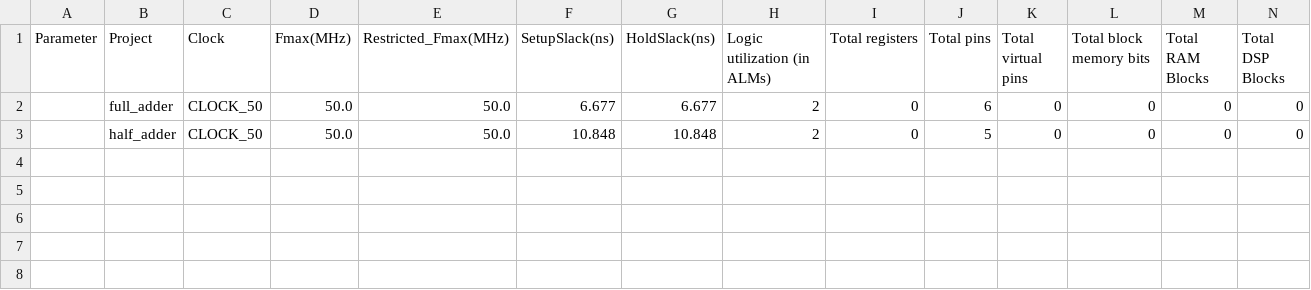
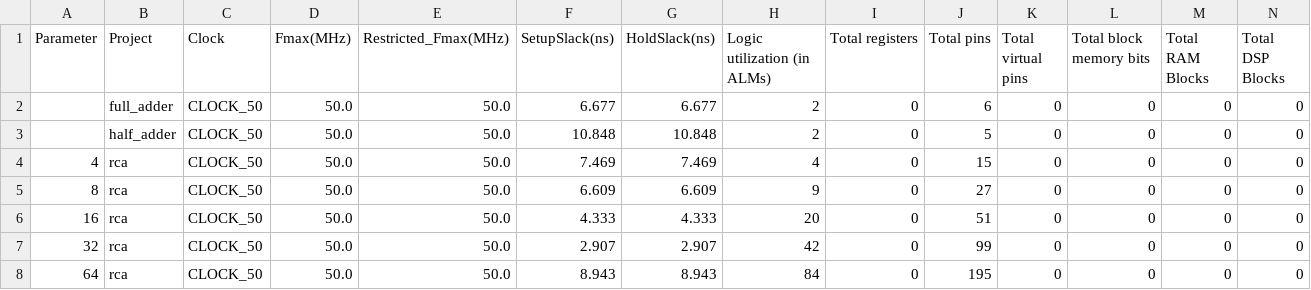
Before and after one commit to raphaelPinheiro26/fpuFlow, a CSV file: report/consolidated_report.csv, drawn as a sheet; only a part is shown; rows hold the shown columns only; the diff names each change by its address in the sheet, - before the commit and + after, or states it on an @@ line.

```diff
--- a/report/consolidated_report.csv
+++ b/report/consolidated_report.csv
+row 4: 4 | rca | CLOCK_50 | 50.0 | 50.0 | 7.469 | 7.469 | 4 | 0 | 15 | 0 | 0 | 0 | 0
+row 5: 8 | rca | CLOCK_50 | 50.0 | 50.0 | 6.609 | 6.609 | 9 | 0 | 27 | 0 | 0 | 0 | 0
+row 6: 16 | rca | CLOCK_50 | 50.0 | 50.0 | 4.333 | 4.333 | 20 | 0 | 51 | 0 | 0 | 0 | 0
+row 7: 32 | rca | CLOCK_50 | 50.0 | 50.0 | 2.907 | 2.907 | 42 | 0 | 99 | 0 | 0 | 0 | 0
+row 8: 64 | rca | CLOCK_50 | 50.0 | 50.0 | 8.943 | 8.943 | 84 | 0 | 195 | 0 | 0 | 0 | 0
```
Also changed, not shown: report/simulation_report.csv, 6 other files.
